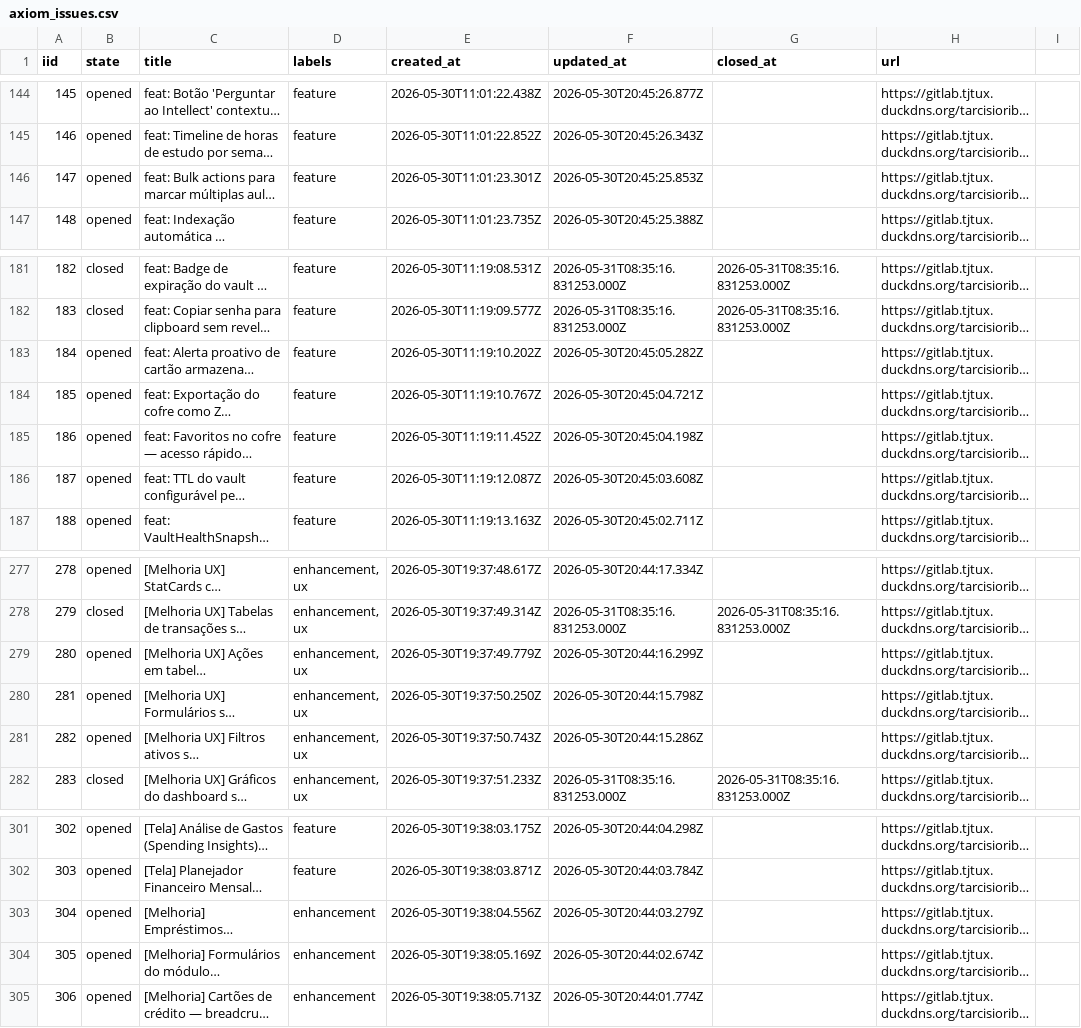
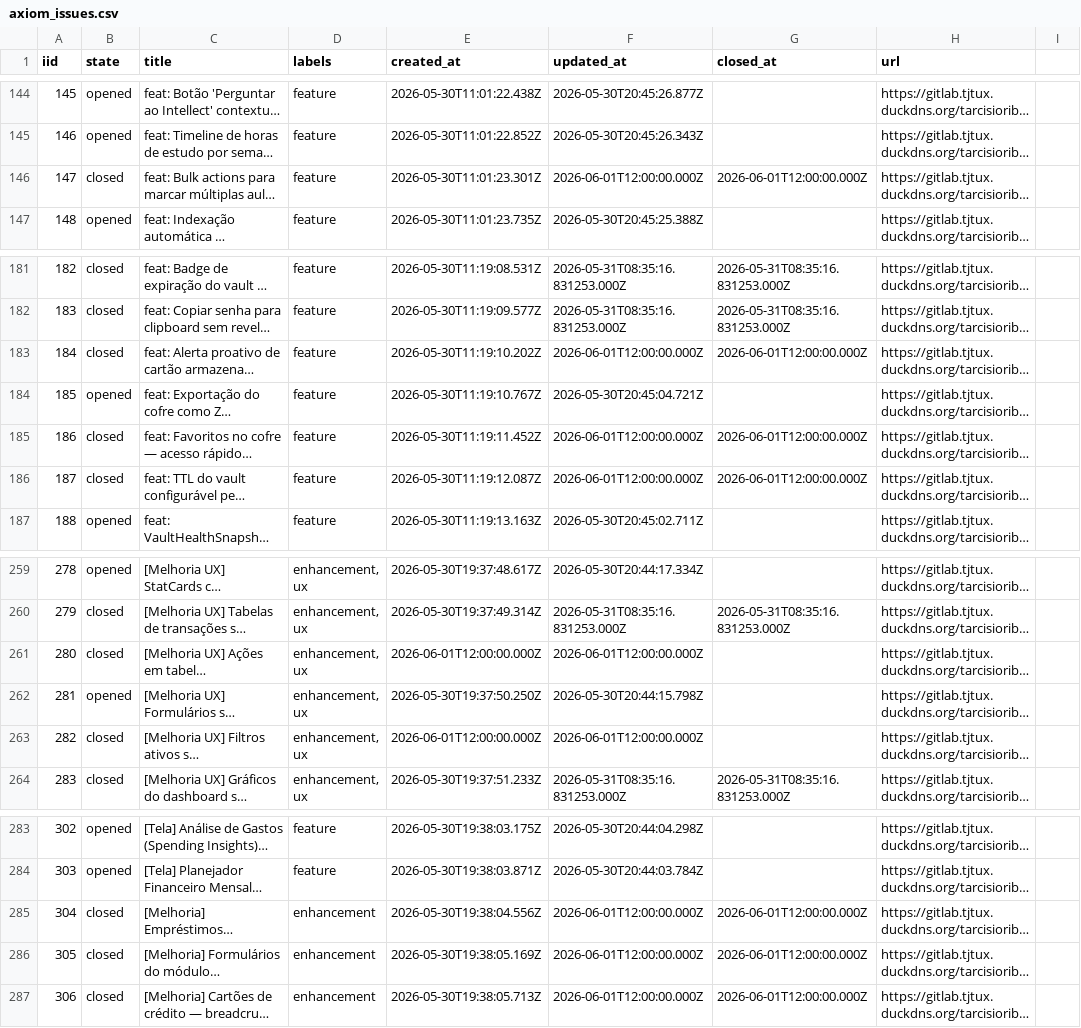
Before and after one commit to tarcisioribeiro/Axiom, a CSV file: axiom_issues.csv, drawn as a sheet; only a part is shown, gaps mark what is left out; long unchanged cells end in …; addresses are those after the commit; the diff covers the shown part only; the diff names each change by its address in the sheet, - before the commit and + after, or states it on an @@ line.

```diff
--- a/axiom_issues.csv
+++ b/axiom_issues.csv
-B146 (state): opened
+B146 (state): closed
-F146 (updated_at): 2026-05-30T20:45:25.853Z
+F146 (updated_at): 2026-06-01T12:00:00.000Z
-G146 (closed_at): (empty)
+G146 (closed_at): 2026-06-01T12:00:00.000Z
-B183 (state): opened
+B183 (state): closed
-F183 (updated_at): 2026-05-30T20:45:05.282Z
+F183 (updated_at): 2026-06-01T12:00:00.000Z
-G183 (closed_at): (empty)
+G183 (closed_at): 2026-06-01T12:00:00.000Z
-B185:B186 (state): opened
+B185:B186 (state): closed
-F185 (updated_at): 2026-05-30T20:45:04.198Z
+F185 (updated_at): 2026-06-01T12:00:00.000Z
-G185:G186 (closed_at): (empty)
+G185:G186 (closed_at): 2026-06-01T12:00:00.000Z
-F186 (updated_at): 2026-05-30T20:45:03.608Z
+F186 (updated_at): 2026-06-01T12:00:00.000Z
-B261 (state): opened
+B261 (state): closed
-E261 (created_at): 2026-05-30T19:37:49.779Z
+E261 (created_at): 2026-06-01T12:00:00.000Z
-F261 (updated_at): 2026-05-30T20:44:16.299Z
+F261 (updated_at): 2026-06-01T12:00:00.000Z
-B263 (state): opened
+B263 (state): closed
-E263 (created_at): 2026-05-30T19:37:50.743Z
+E263 (created_at): 2026-06-01T12:00:00.000Z
-F263 (updated_at): 2026-05-30T20:44:15.286Z
+F263 (updated_at): 2026-06-01T12:00:00.000Z
-B285:B287 (state): opened
+B285:B287 (state): closed
-F285 (updated_at): 2026-05-30T20:44:03.279Z
+F285 (updated_at): 2026-06-01T12:00:00.000Z
-G285:G287 (closed_at): (empty)
+G285:G287 (closed_at): 2026-06-01T12:00:00.000Z
-F286 (updated_at): 2026-05-30T20:44:02.674Z
+F286 (updated_at): 2026-06-01T12:00:00.000Z
-F287 (updated_at): 2026-05-30T20:44:01.774Z
+F287 (updated_at): 2026-06-01T12:00:00.000Z
```
Also changed, not shown: 18 removed rows, 13 edited cells and row numbers in column A elsewhere in this file, 34 other files.
